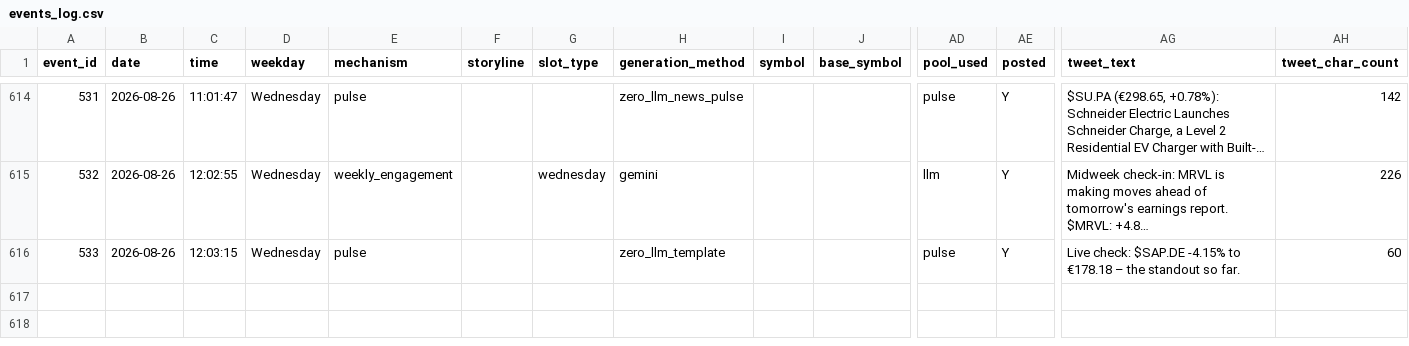
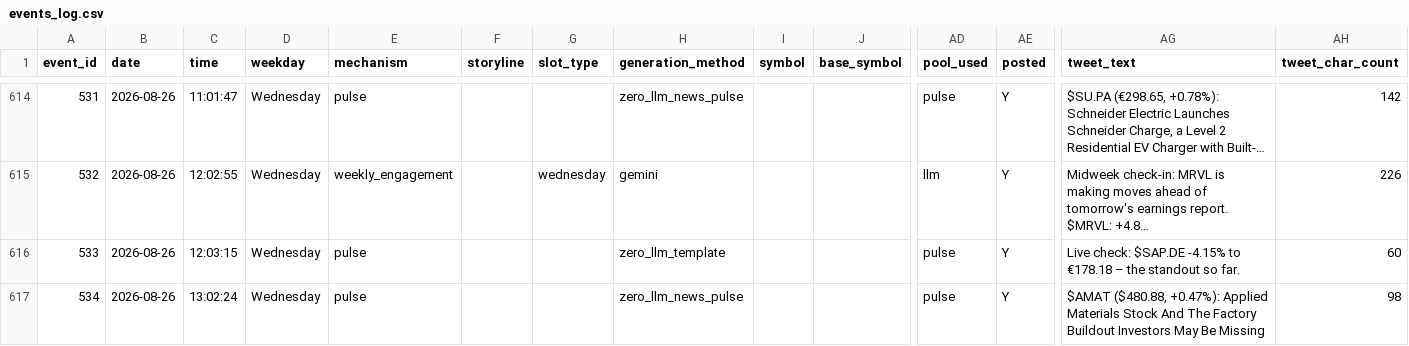
Before and after one commit to probablyproton/my_first_x_bot, a CSV file: events_log.csv, drawn as a sheet; only a part is shown, gaps mark what is left out; long unchanged cells end in …; rows hold the shown columns only; the diff names each change by its address in the sheet, - before the commit and + after, or states it on an @@ line.

```diff
--- a/events_log.csv
+++ b/events_log.csv
+row 617: 534 | 2026-08-26 | 13:02:24 | Wednesday | pulse |  |  | zero_llm_news_pulse |  |  | pulse | Y | $AMAT ($480.88, +0.47%): Applied Materials Stock And The Factory Buildout Investors May Be Missing | 98
```
Also changed, not shown: 1 other file.
